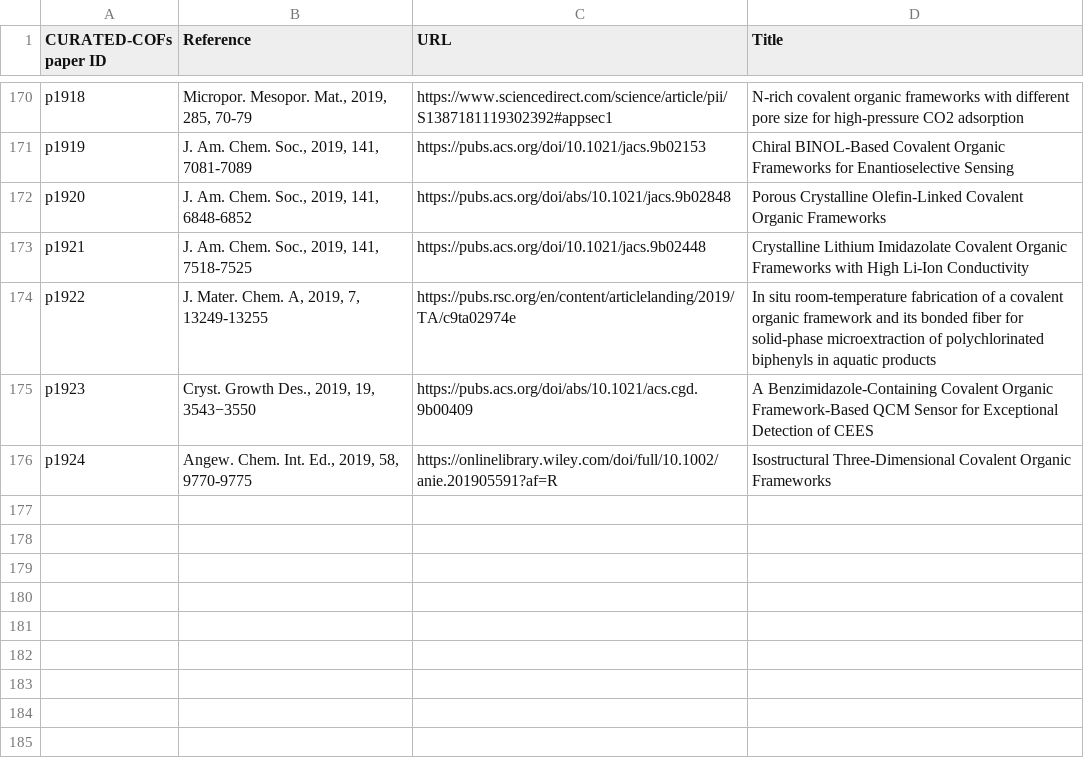
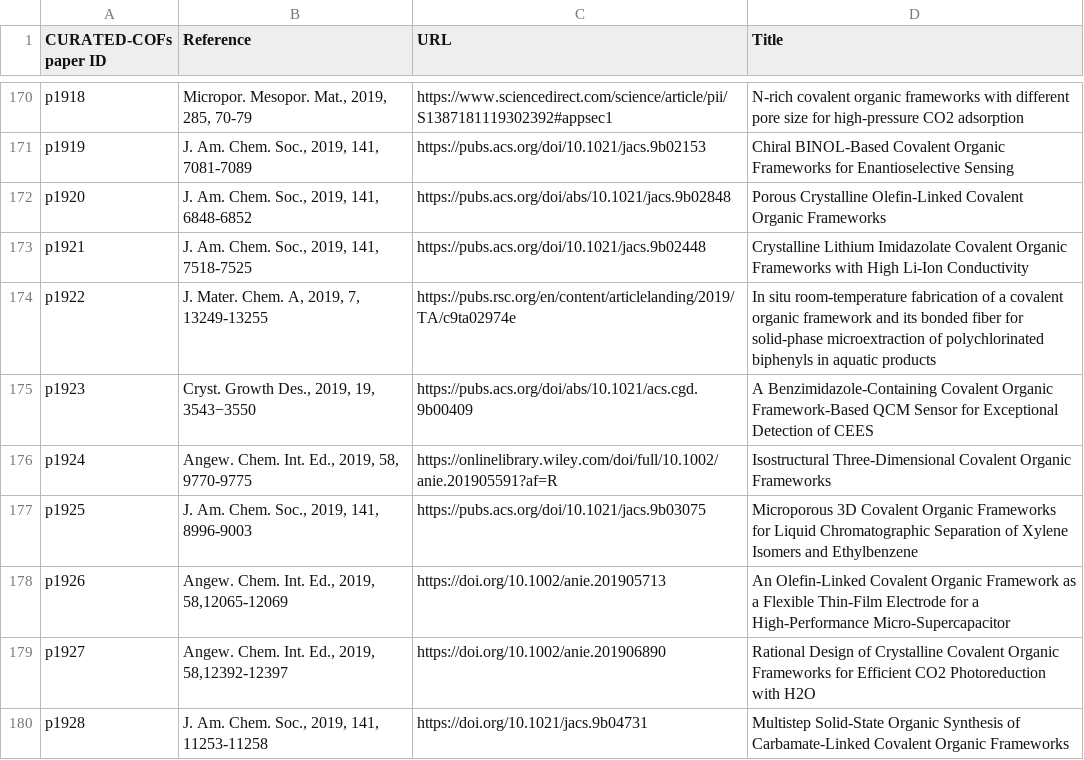
Before and after one commit to danieleongari/CURATED-COFs, a CSV file: cof-papers.csv, drawn as a sheet; only a part is shown, gaps mark what is left out; the diff names each change by its address in the sheet, - before the commit and + after, or states it on an @@ line.

```diff
--- a/cof-papers.csv
+++ b/cof-papers.csv
+row 177: p1925 | J. Am. Chem. Soc., 2019, 141, 8996-9003 | https://pubs.acs.org/doi/10.1021/jacs.9b03075 | Microporous 3D Covalent Organic Frameworks for Liquid Chromatographic Separation of Xylene Isomers and Ethylbenzene
+row 178: p1926 | Angew. Chem. Int. Ed., 2019, 58,12065-12069 | https://doi.org/10.1002/anie.201905713 | An Olefin-Linked Covalent Organic Framework as a Flexible Thin-Film Electrode for a High-Performance Micro-Supercapacitor
+row 179: p1927 | Angew. Chem. Int. Ed., 2019, 58,12392-12397 | https://doi.org/10.1002/anie.201906890 | Rational Design of Crystalline Covalent Organic Frameworks for Efficient CO2 Photoreduction with H2O
+row 180: p1928 | J. Am. Chem. Soc., 2019, 141, 11253-11258 | https://doi.org/10.1021/jacs.9b04731 | Multistep Solid-State Organic Synthesis of Carbamate-Linked Covalent Organic Frameworks
```
Also changed, not shown: cof-frameworks.csv, 11 other files.
